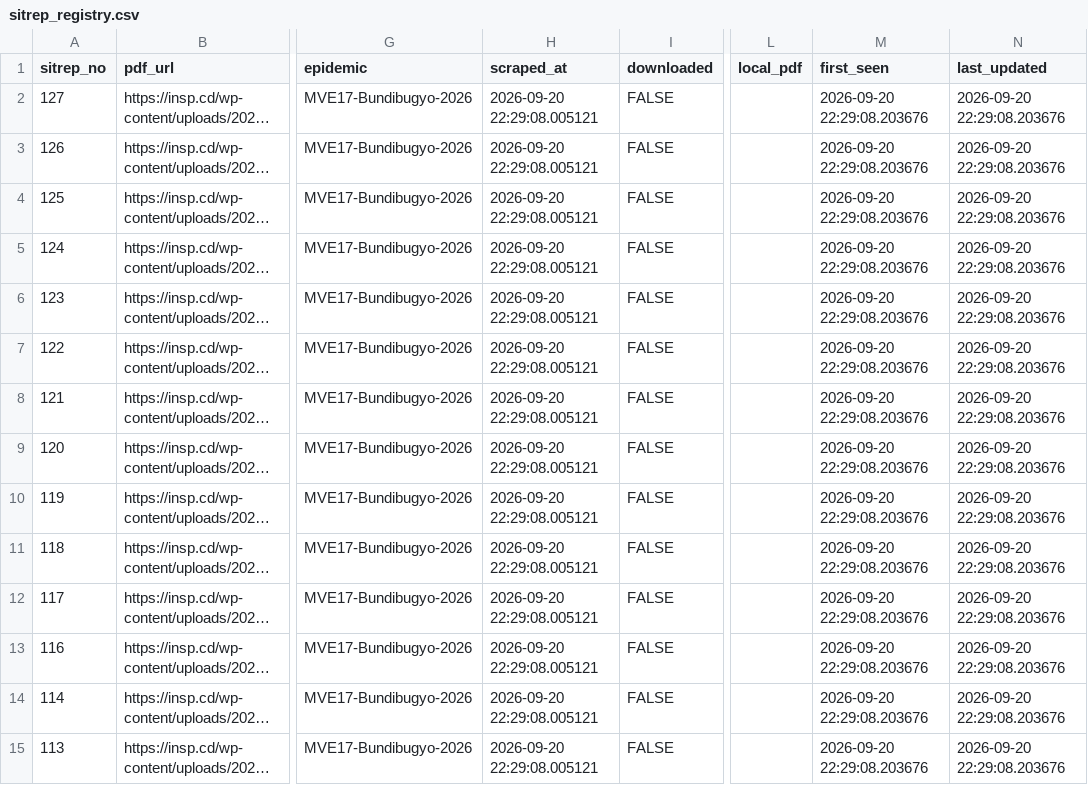
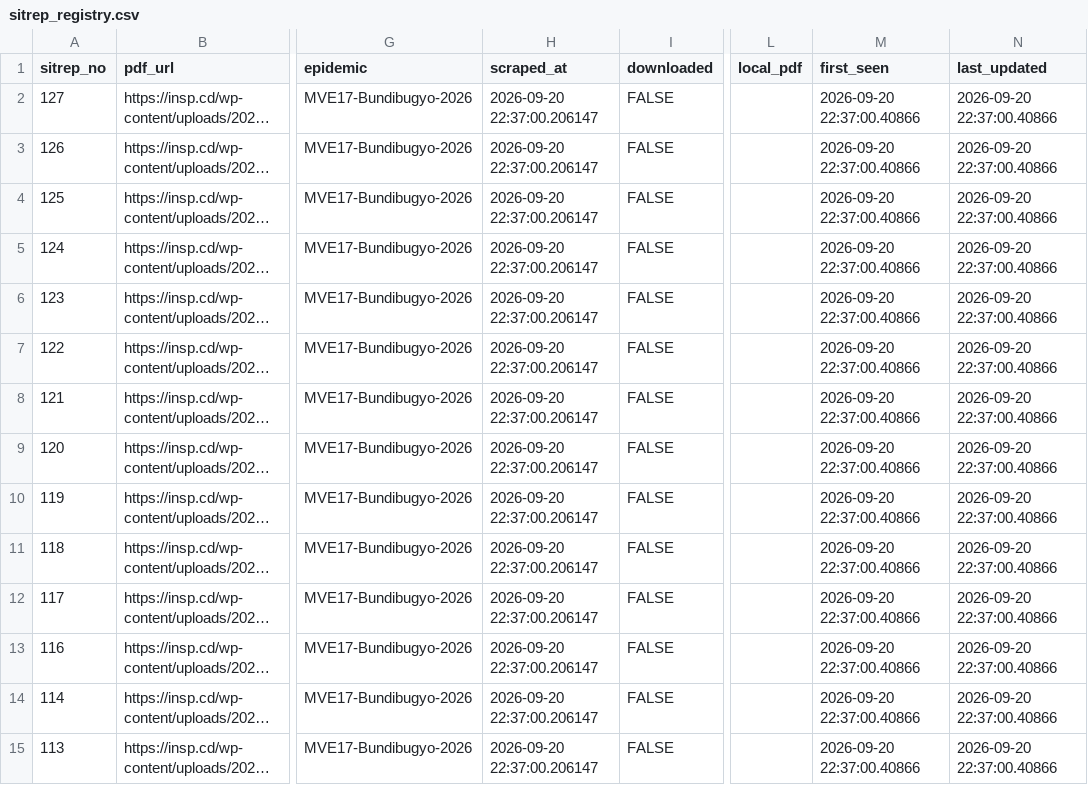
Before and after one commit to zabre-hyacinthe/PREIS_Ebola_DRC_Sitrep, a CSV file: data/final/sitrep_registry.csv, drawn as a sheet; only a part is shown, gaps mark what is left out; long unchanged cells end in …; the diff covers the shown part only; the diff names each change by its address in the sheet, - before the commit and + after, or states it on an @@ line.

```diff
--- a/data/final/sitrep_registry.csv
+++ b/data/final/sitrep_registry.csv
-H2:H15 (scraped_at): 2026-09-20 22:29:08.005121
+H2:H15 (scraped_at): 2026-09-20 22:37:00.206147
-M2:M15 (first_seen): 2026-09-20 22:29:08.203676
+M2:M15 (first_seen): 2026-09-20 22:37:00.40866
-N2:N15 (last_updated): 2026-09-20 22:29:08.203676
+N2:N15 (last_updated): 2026-09-20 22:37:00.40866
```
Also changed, not shown: 138 edited cells elsewhere in this file, 1 other file.
